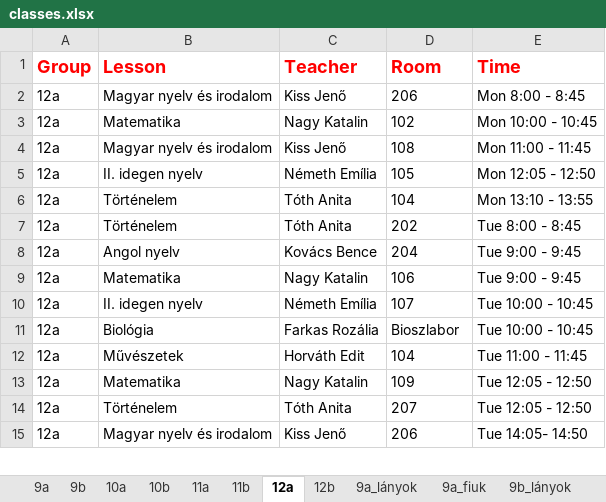
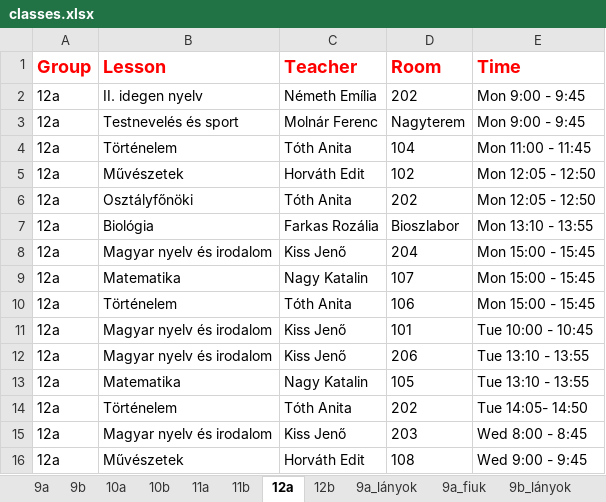
Before and after one commit to eszter1999/onlab-schedule, an Excel workbook: classes.xlsx, sheet 12a, drawn as a sheet; only a part is shown; values as stored, in another font and other column widths than the file's, no borders; removed rows and columns are numbered as before the commit, all else as after; the diff covers the shown part only; the diff names each change by its address in the sheet, - before the commit and + after, or states it on an @@ line.

```diff
--- a/classes.xlsx (sheet 12a)
+++ b/classes.xlsx (sheet 12a)
-row 2: 12a | Magyar nyelv és irodalom | Kiss Jenő | 206 | Mon 8:00 - 8:45
-row 3: 12a | Matematika | Nagy Katalin | 102 | Mon 10:00 - 10:45
-row 4: 12a | Magyar nyelv és irodalom | Kiss Jenő | 108 | Mon 11:00 - 11:45
-D2 (Room): 105
+D2 (Room): 202
-E2 (Time): Mon 12:05 - 12:50
+E2 (Time): Mon 9:00 - 9:45
+row 3: 12a | Testnevelés és sport | Molnár Ferenc | Nagyterem | Mon 9:00 - 9:45
-E4 (Time): Mon 13:10 - 13:55
+E4 (Time): Mon 11:00 - 11:45
+row 5: 12a | Művészetek | Horváth Edit | 102 | Mon 12:05 - 12:50
-B6 (Lesson): Történelem
+B6 (Lesson): Osztályfőnöki
-E6 (Time): Tue 8:00 - 8:45
+E6 (Time): Mon 12:05 - 12:50
+row 7: 12a | Biológia | Farkas Rozália | Bioszlabor | Mon 13:10 - 13:55
-B8 (Lesson): Angol nyelv
+B8 (Lesson): Magyar nyelv és irodalom
-C8 (Teacher): Kovács Bence
+C8 (Teacher): Kiss Jenő
-E8:E9 (Time): Tue 9:00 - 9:45
+E8:E9 (Time): Mon 15:00 - 15:45
-D9 (Room): 106
+D9 (Room): 107
+row 10: 12a | Történelem | Tóth Anita | 106 | Mon 15:00 - 15:45
-B11 (Lesson): II. idegen nyelv
+B11 (Lesson): Magyar nyelv és irodalom
-C11 (Teacher): Németh Emília
+C11 (Teacher): Kiss Jenő
-D11 (Room): 107
+D11 (Room): 101
-row 11: 12a | Biológia | Farkas Rozália | Bioszlabor | Tue 10:00 - 10:45
-B12 (Lesson): Művészetek
+B12 (Lesson): Magyar nyelv és irodalom
-C12 (Teacher): Horváth Edit
+C12 (Teacher): Kiss Jenő
-D12 (Room): 104
+D12 (Room): 206
-E12 (Time): Tue 11:00 - 11:45
+E12 (Time): Tue 13:10 - 13:55
-D13 (Room): 109
+D13 (Room): 105
-E13 (Time): Tue 12:05 - 12:50
+E13 (Time): Tue 13:10 - 13:55
-D14 (Room): 207
+D14 (Room): 202
-E14 (Time): Tue 12:05 - 12:50
+E14 (Time): Tue 14:05- 14:50
-D15 (Room): 206
+D15 (Room): 203
-E15 (Time): Tue 14:05- 14:50
+E15 (Time): Wed 8:00 - 8:45
+row 16: 12a | Művészetek | Horváth Edit | 108 | Wed 9:00 - 9:45
```
Also changed, not shown: 8 added rows, 4 removed rows and 26 edited cells elsewhere in this sheet, sheet 11a, sheet 11b, sheet 9a, sheet 10a, sheet 10b, sheet 9b, 17 more sheets, 8 other files.
